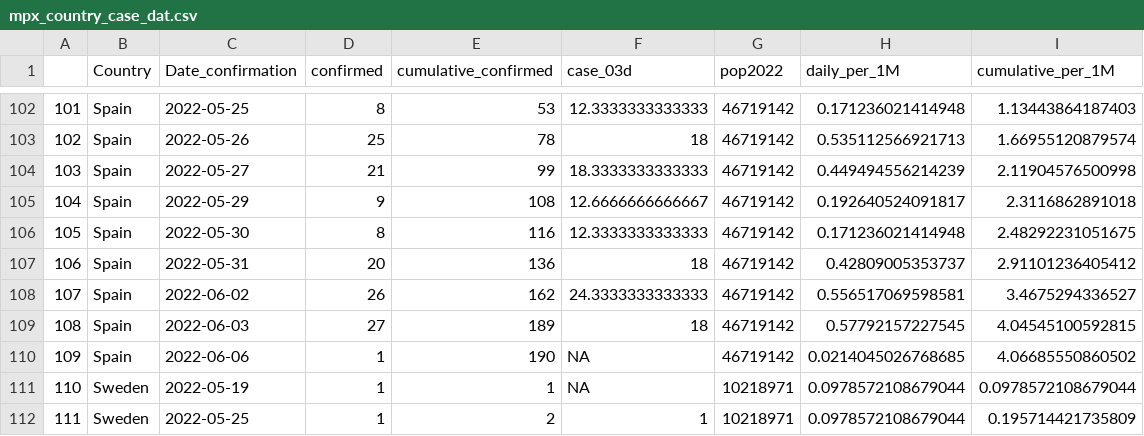
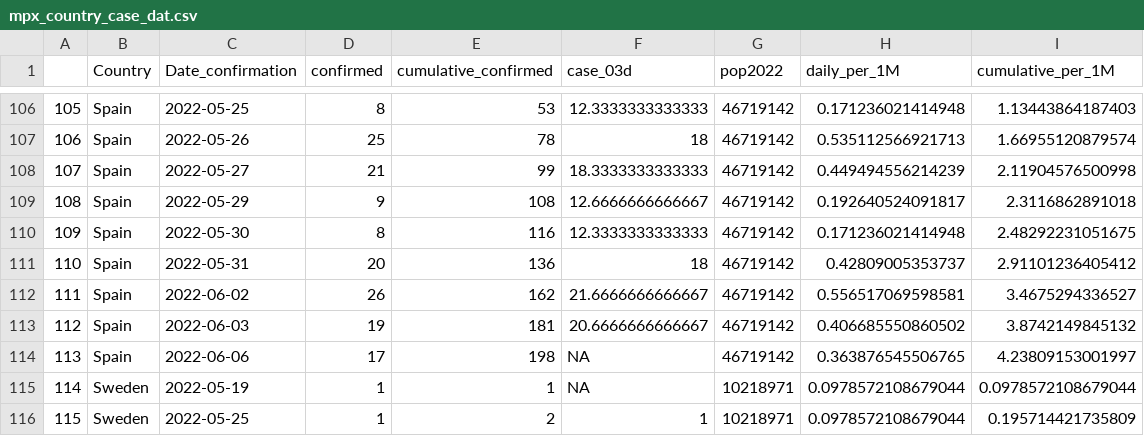
Before and after one commit to cindyjpang/monkeypox-mapped, a CSV file: exported data/mpx_country_case_dat.csv, drawn as a sheet; only a part is shown, gaps mark what is left out; addresses are those after the commit; the diff covers the shown part only; the diff names each change by its address in the sheet, - before the commit and + after, or states it on an @@ line.

```diff
--- a/exported data/mpx_country_case_dat.csv
+++ b/exported data/mpx_country_case_dat.csv
@@ column A renumbered from row 24 down @@
-F112 (case_03d): 24.3333333333333
+F112 (case_03d): 21.6666666666667
-D113 (confirmed): 27
+D113 (confirmed): 19
-E113 (cumulative_confirmed): 189
+E113 (cumulative_confirmed): 181
-F113 (case_03d): 18
+F113 (case_03d): 20.6666666666667
-H113 (daily_per_1M): 0.57792157227545
+H113 (daily_per_1M): 0.406685550860502
-I113 (cumulative_per_1M): 4.04545100592815
+I113 (cumulative_per_1M): 3.8742149845132
-D114 (confirmed): 1
+D114 (confirmed): 17
-E114 (cumulative_confirmed): 190
+E114 (cumulative_confirmed): 198
-H114 (daily_per_1M): 0.0214045026768685
+H114 (daily_per_1M): 0.363876545506765
-I114 (cumulative_per_1M): 4.06685550860502
+I114 (cumulative_per_1M): 4.23809153001997
```
Also changed, not shown: 4 added rows and 19 edited cells elsewhere in this file, 1 other file.
